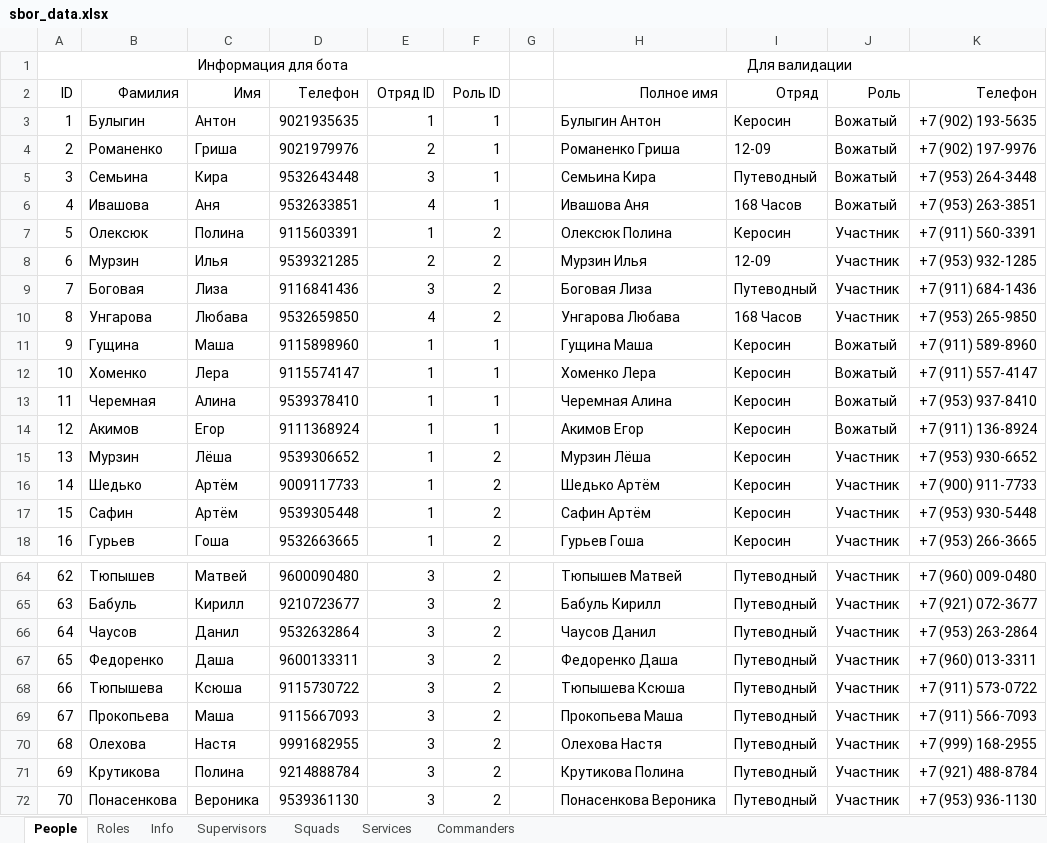
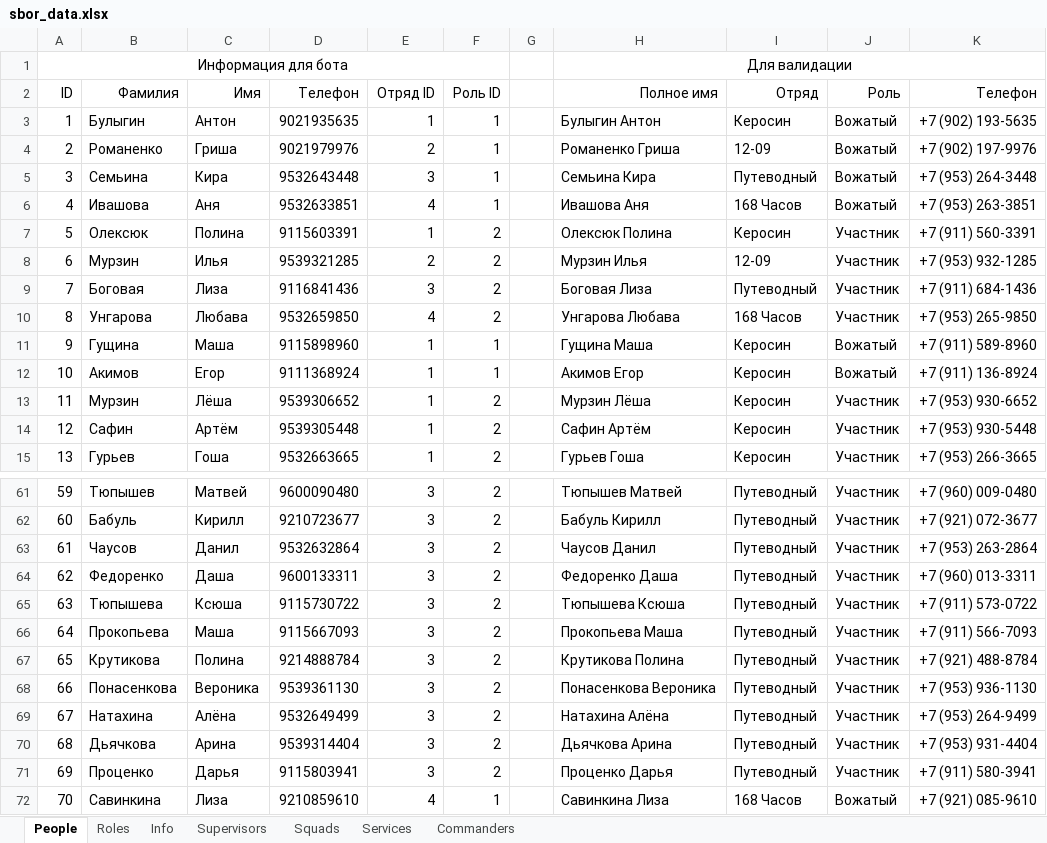
Before and after one commit to Hillwar/sbor-bot, an Excel workbook: resource/data/sbor_data.xlsx, sheet People, drawn as a sheet; only a part is shown, gaps mark what is left out; the shorter side is filled out with more unchanged rows; values as stored, in another font and other column widths than the file's, no borders; removed rows and columns are numbered as before the commit, all else as after; the diff names each change by its address in the sheet, - before the commit and + after, or states it on an @@ line.

```diff
--- a/resource/data/sbor_data.xlsx (sheet People)
+++ b/resource/data/sbor_data.xlsx (sheet People)
-row 12: 10 | Хоменко | Лера | 9115574147 | 1 | 1 |  | Хоменко Лера | Керосин | Вожатый | +7 (911) 557-4147
-row 13: 11 | Черемная | Алина | 9539378410 | 1 | 1 |  | Черемная Алина | Керосин | Вожатый | +7 (953) 937-8410
@@ column A (ID) renumbered between rows 12 and 90 @@
-row 16: 14 | Шедько | Артём | 9009117733 | 1 | 2 |  | Шедько Артём | Керосин | Участник | +7 (900) 911-7733
-row 70: 68 | Олехова | Настя | 9991682955 | 3 | 2 |  | Олехова Настя | Путеводный | Участник | +7 (999) 168-2955
```
Also changed, not shown: sheet Services, sheet Commanders, sheet Supervisors, sheet Info, formulas that keep their value, 2 other files.
